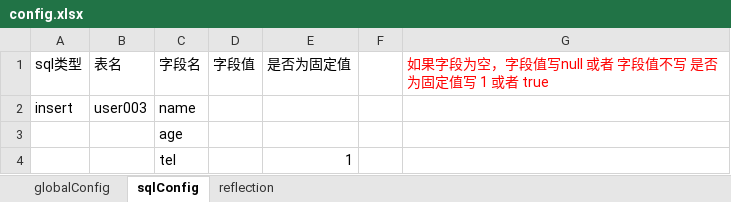
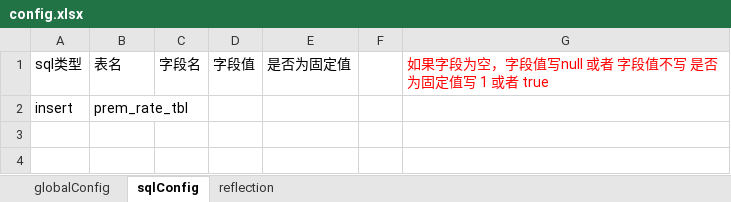
Before and after one commit to musen819/spliceSQL, an Excel workbook: target/config.xlsx, sheet sqlConfig, drawn as a sheet; values as stored, in another font and other column widths than the file's, no borders; the diff names each change by its address in the sheet, - before the commit and + after, or states it on an @@ line.

```diff
--- a/target/config.xlsx (sheet sqlConfig)
+++ b/target/config.xlsx (sheet sqlConfig)
-B2: user003
+B2: prem_rate_tbl
-C2: name
+C2: (empty)
-row 3:  |  | age
-row 4:  |  | tel |  | 1
```
Also changed, not shown: sheet reflection, sheet globalConfig, 8 other files.
